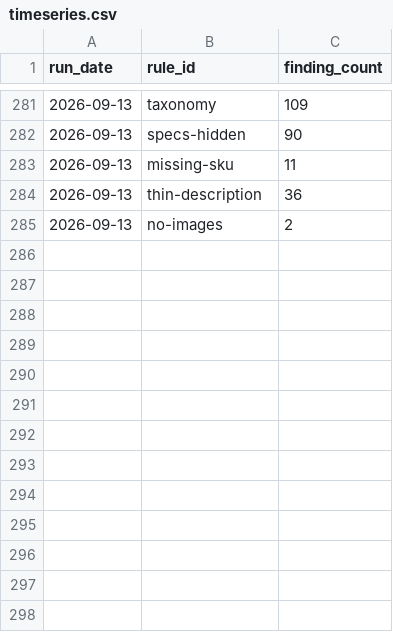
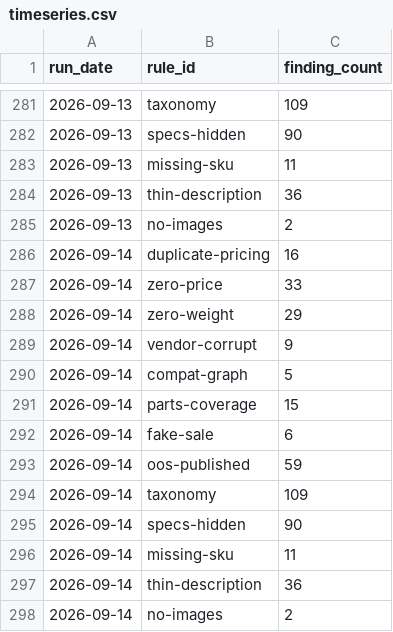
Before and after one commit to sunjogthind/bells_of_steel_application, a CSV file: data/timeseries.csv, drawn as a sheet; only a part is shown, gaps mark what is left out; the diff names each change by its address in the sheet, - before the commit and + after, or states it on an @@ line.

```diff
--- a/data/timeseries.csv
+++ b/data/timeseries.csv
+row 286: 2026-09-14 | duplicate-pricing | 16
+row 287: 2026-09-14 | zero-price | 33
+row 288: 2026-09-14 | zero-weight | 29
+row 289: 2026-09-14 | vendor-corrupt | 9
+row 290: 2026-09-14 | compat-graph | 5
+row 291: 2026-09-14 | parts-coverage | 15
+row 292: 2026-09-14 | fake-sale | 6
+row 293: 2026-09-14 | oos-published | 59
+row 294: 2026-09-14 | taxonomy | 109
+row 295: 2026-09-14 | specs-hidden | 90
+row 296: 2026-09-14 | missing-sku | 11
+row 297: 2026-09-14 | thin-description | 36
+row 298: 2026-09-14 | no-images | 2
```
Also changed, not shown: 7 other files.
